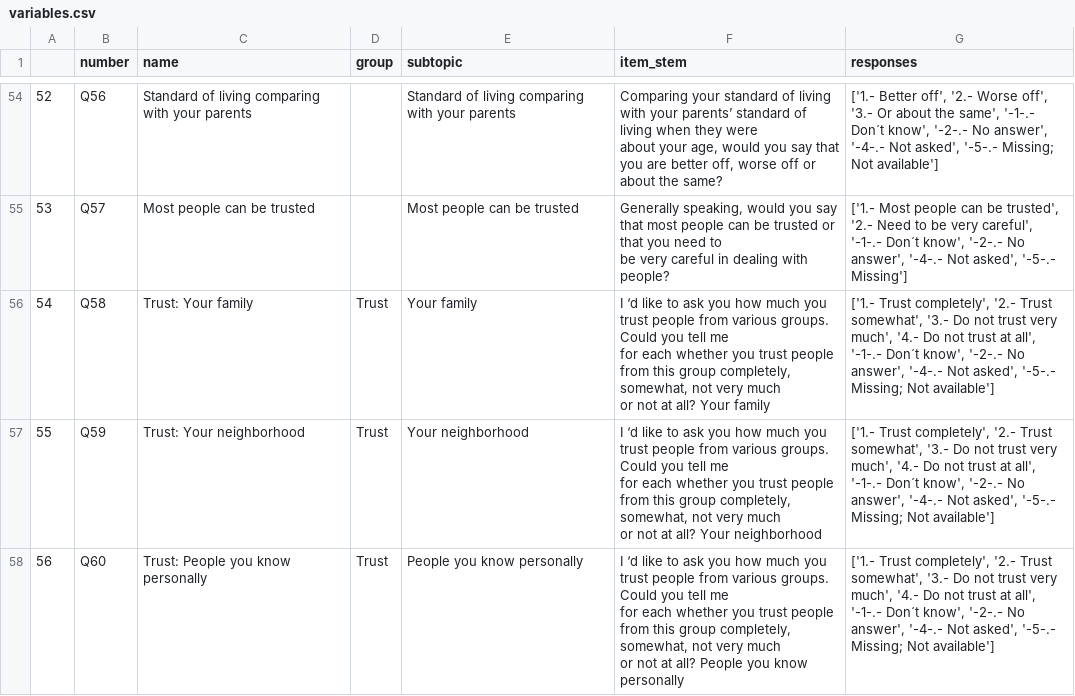
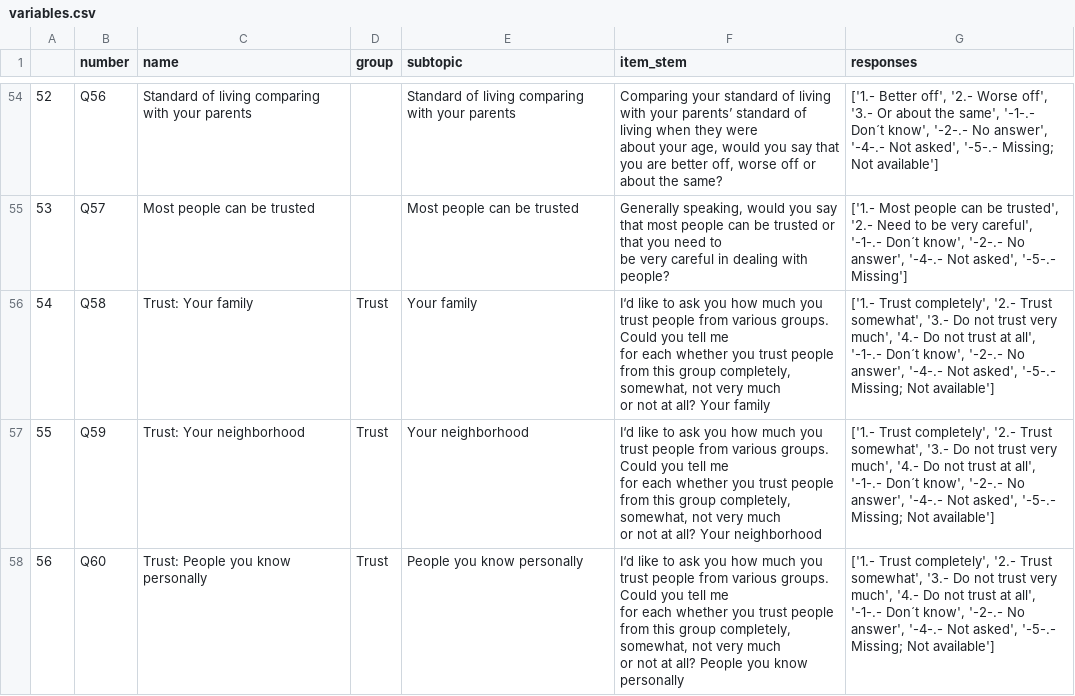
Before and after one commit to tdw75/opiniongpt-survey-simulation, a CSV file: data_files/variables/variables.csv, drawn as a sheet; only a part is shown, gaps mark what is left out; the diff covers the shown part only.

Commit message:
fix typos in variables

```diff
--- a/data_files/variables/variables.csv
+++ b/data_files/variables/variables.csv
@@ -141,10 +139,10 @@ about your age, would you say that you are better off, worse off or about the sa
 be very careful in dealing with people?","['1.- Most people can be trusted', '2.- Need to be very careful', '-1-.- Don´t know', '-2-.- No answer', '-4-.- Not asked', '-5-.- Missing']"
-54,Q58,Trust: Your family,Trust,Your family,"I ‘d like to ask you how much you trust people from various groups. Could you tell me
-for each whether you trust people from this group completely, somewhat, not very much
-or not at all? Your family","['1.- Trust completely', '2.- Trust somewhat', '3.- Do not trust very much', '4.- Do not trust at all', '-1-.- Don´t know', '-2-.- No answer', '-4-.- Not asked', '-5-.- Missing; Not available']"
-55,Q59,Trust: Your neighborhood,Trust,Your neighborhood,"I ‘d like to ask you how much you trust people from various groups. Could you tell me
-for each whether you trust people from this group completely, somewhat, not very much
-or not at all? Your neighborhood","['1.- Trust completely', '2.- Trust somewhat', '3.- Do not trust very much', '4.- Do not trust at all', '-1-.- Don´t know', '-2-.- No answer', '-4-.- Not asked', '-5-.- Missing; Not available']"
-56,Q60,Trust: People you know personally,Trust,People you know personally,"I ‘d like to ask you how much you trust people from various groups. Could you tell me
-for each whether you trust people from this group completely, somewhat, not very much
-or not at all? People you know personally","['1.- Trust completely', '2.- Trust somewhat', '3.- Do not trust very much', '4.- Do not trust at all', '-1-.- Don´t know', '-2-.- No answer', '-4-.- Not asked', '-5-.- Missing; Not available']"
+54,Q58,Trust: Your family,Trust,Your family,"I‘d like to ask you how much you trust people from various groups. Could you tell me
+for each whether you trust people from this group completely, somewhat, not very much
+or not at all? Your family","['1.- Trust completely', '2.- Trust somewhat', '3.- Do not trust very much', '4.- Do not trust at all', '-1-.- Don´t know', '-2-.- No answer', '-4-.- Not asked', '-5-.- Missing; Not available']"
+55,Q59,Trust: Your neighborhood,Trust,Your neighborhood,"I‘d like to ask you how much you trust people from various groups. Could you tell me
+for each whether you trust people from this group completely, somewhat, not very much
+or not at all? Your neighborhood","['1.- Trust completely', '2.- Trust somewhat', '3.- Do not trust very much', '4.- Do not trust at all', '-1-.- Don´t know', '-2-.- No answer', '-4-.- Not asked', '-5-.- Missing; Not available']"
+56,Q60,Trust: People you know personally,Trust,People you know personally,"I‘d like to ask you how much you trust people from various groups. Could you tell me
+for each whether you trust people from this group completely, somewhat, not very much
+or not at all? People you know personally","['1.- Trust completely', '2.- Trust somewhat', '3.- Do not trust very much', '4.- Do not trust at all', '-1-.- Don´t know', '-2-.- No answer', '-4-.- Not asked', '-5-.- Missing; Not available']"
```
Also changed, not shown: 7 edited cells elsewhere in this file, 1 other file.
